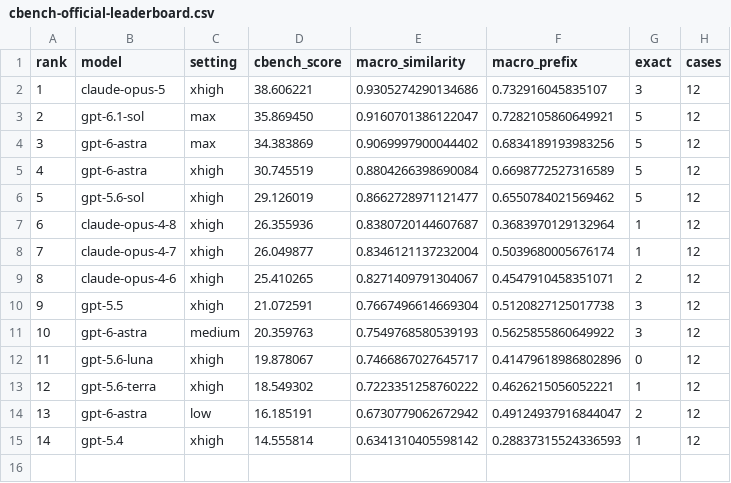
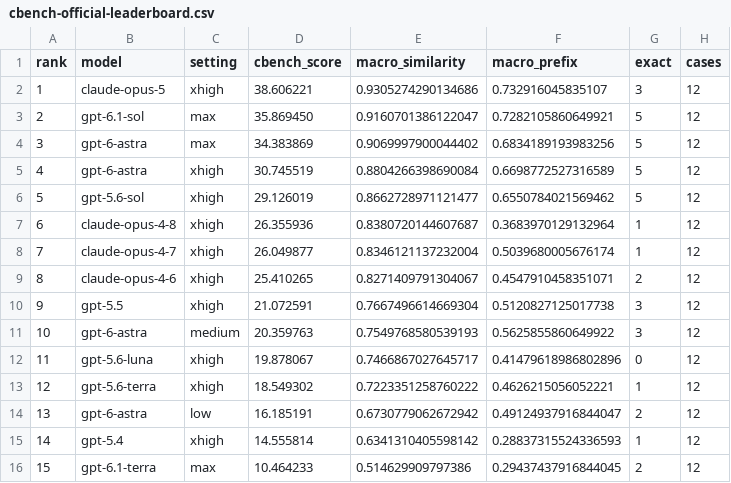
Before and after one commit to GoBenchmark/C-Bench, a CSV file: docs/assets/cbench-official-leaderboard.csv, drawn as a sheet; the diff names each change by its address in the sheet, - before the commit and + after, or states it on an @@ line.

Commit message:
Rank GPT-6.1 Terra max and report Gemini Argon High as an app diagnostic

```diff
--- a/docs/assets/cbench-official-leaderboard.csv
+++ b/docs/assets/cbench-official-leaderboard.csv
+row 16: 15 | gpt-6.1-terra | max | 10.464233 | 0.514629909797386 | 0.29437437916844045 | 2 | 12
```
Also changed, not shown: 9 other files.
